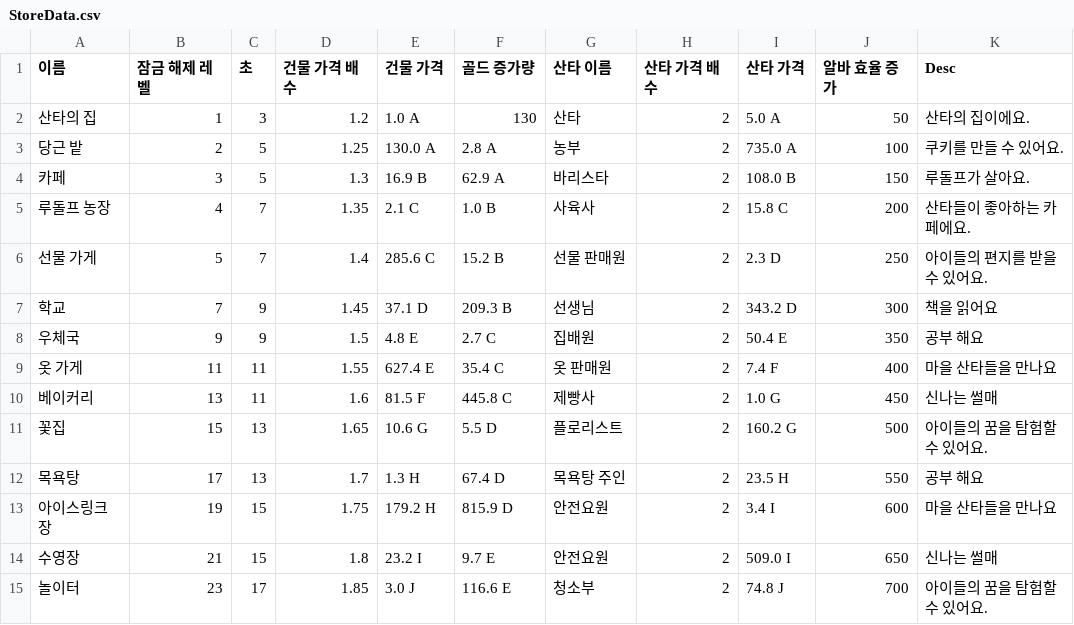
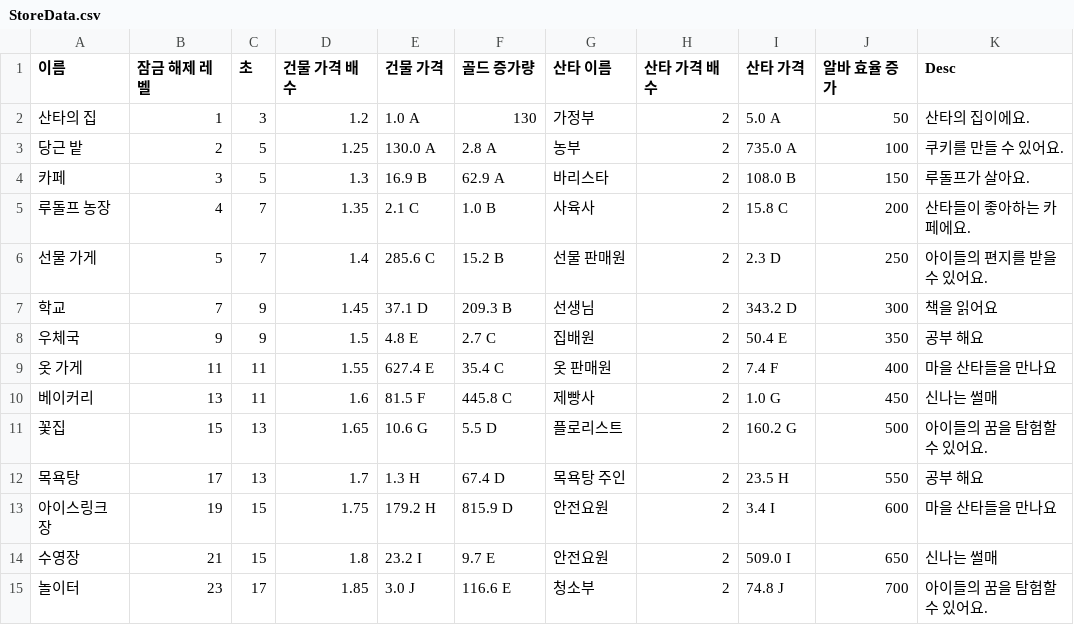
Before and after one commit to MisungKims/SantaGame, a CSV file: Assets/Resources/StoreData.csv, drawn as a sheet.

Commit message:
Update StoreData.csv

```diff
--- a/Assets/Resources/StoreData.csv
+++ b/Assets/Resources/StoreData.csv
@@ -1,3 +1,3 @@
 이름,잠금 해제 레벨,초,건물 가격 배수,건물 가격,골드 증가량,산타 이름,산타 가격 배수,산타 가격,알바 효율 증가,Desc
-산타의 집,1,3,1.2,1.0 A,130,산타,2,5.0 A,50,산타의 집이에요.
+산타의 집,1,3,1.2,1.0 A,130,가정부,2,5.0 A,50,산타의 집이에요.
 당근 밭,2,5,1.25,130.0 A,2.8 A,농부,2,735.0 A,100,쿠키를 만들 수 있어요.
```
